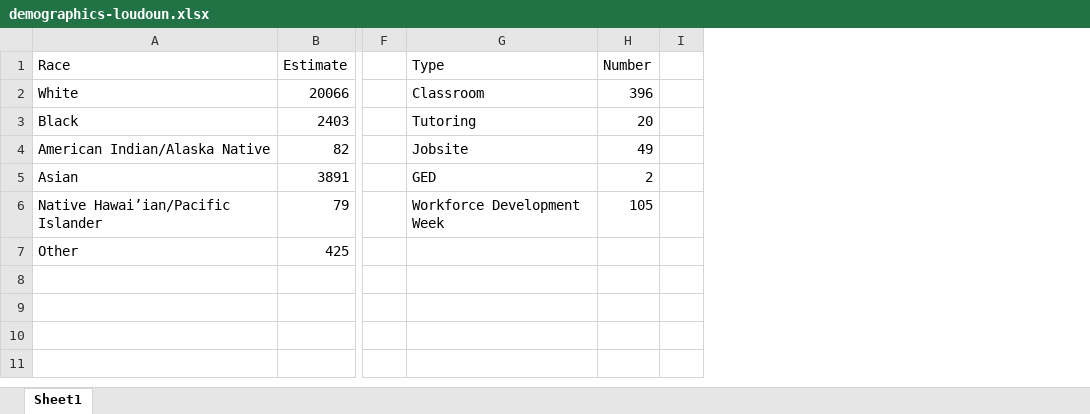
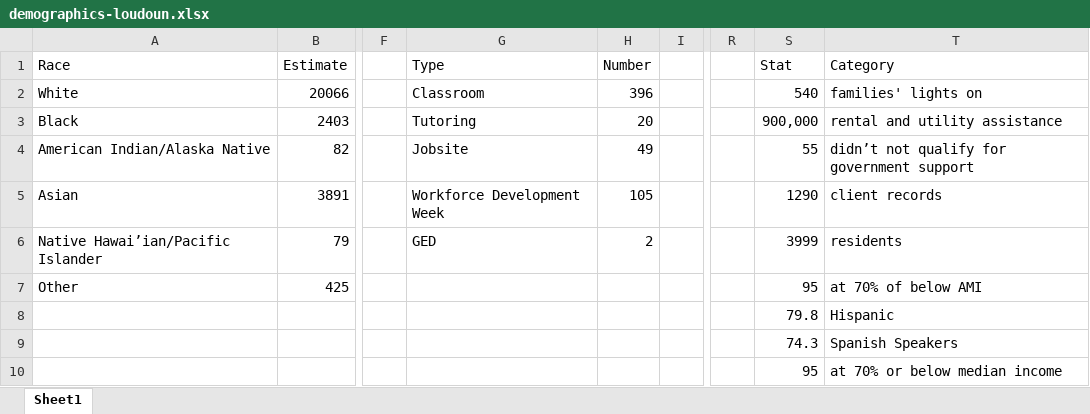
Before and after one commit to yangcheng258/2021_DSPG_Loudoun, an Excel workbook: ShinyApp/data/demographics-loudoun.xlsx, sheet Sheet1, drawn as a sheet; only a part is shown, gaps mark what is left out; values as stored, in another font and other column widths than the file's, no borders; rows hold the shown columns only; the diff names each change by its address in the sheet, - before the commit and + after, or states it on an @@ line.

```diff
--- a/ShinyApp/data/demographics-loudoun.xlsx (sheet Sheet1)
+++ b/ShinyApp/data/demographics-loudoun.xlsx (sheet Sheet1)
+column R, empty
+column S, rows 1-8: Stat | 540 | 900,000 | 55 | 1290 | 3999 | 95 | 79.8
+column T, rows 1-8: Category | families' lights on | rental and utility assistance | didn’t not qualify for government support | client records | residents | at 70% of below AMI | Hispanic
-G5: GED
+G5: Workforce Development Week
-H5: 2
+H5: 105
-G6: Workforce Development Week
+G6: GED
-H6: 105
+H6: 2
+row 9:  |  |  |  |  |  |  | 74.3 | Spanish Speakers
+row 10:  |  |  |  |  |  |  | 95 | at 70% or below median income
```
Also changed, not shown: ShinyApp/data/combined-programs.xlsx, 1 other file.
